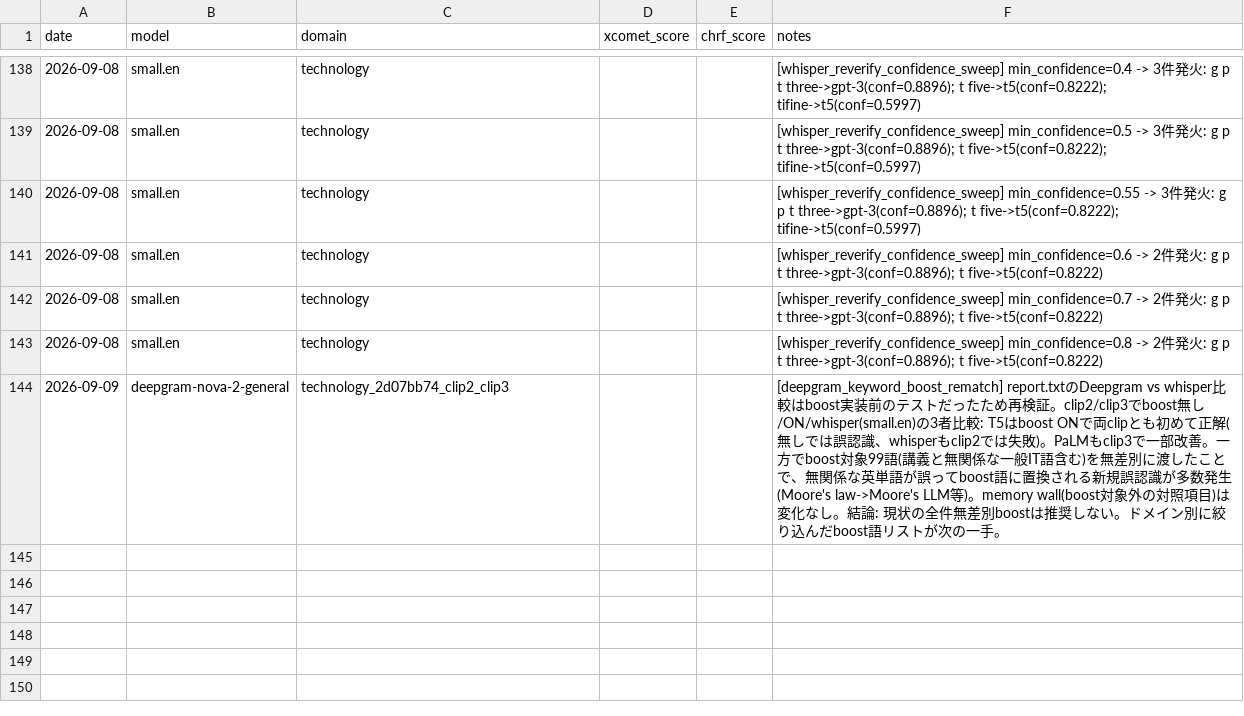
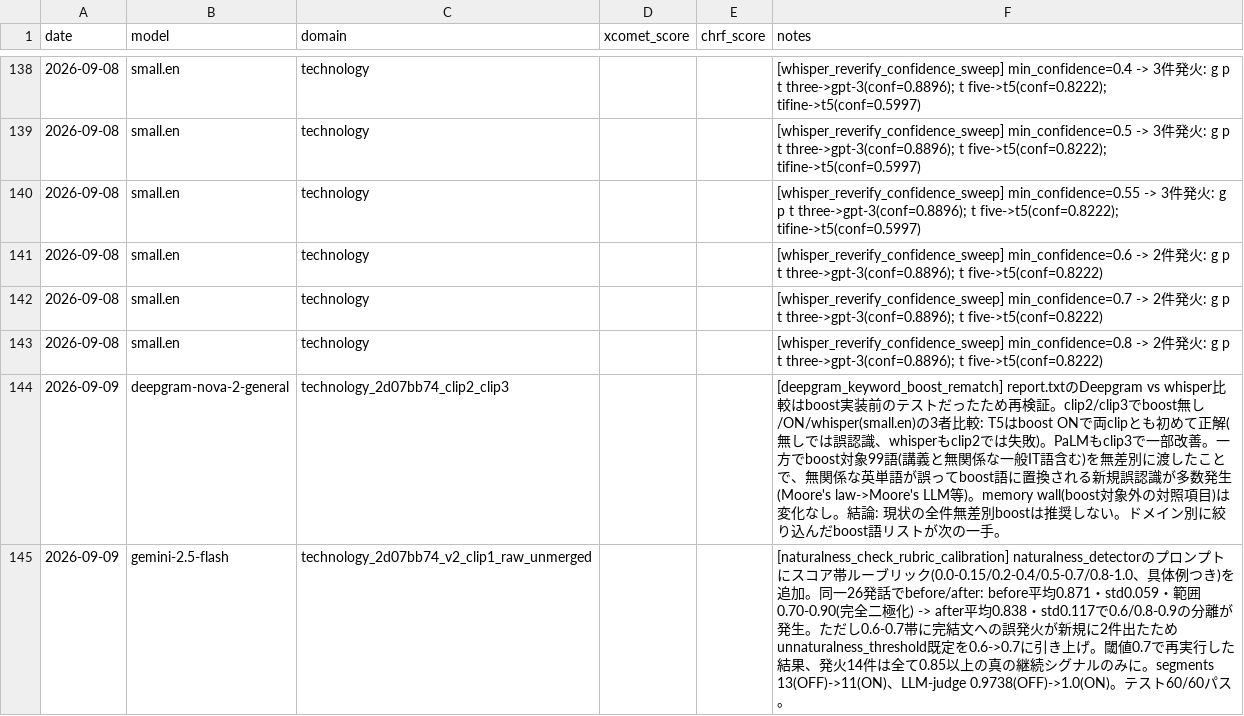
Before and after one commit to yaguangxiaocang-jpg/real_time_transalation_oguramasahiro, a CSV file: experiments/results.csv, drawn as a sheet; only a part is shown, gaps mark what is left out.

```diff
--- a/experiments/results.csv
+++ b/experiments/results.csv
@@ -144 +144,2 @@
 2026-09-09,deepgram-nova-2-general,technology_2d07bb74_clip2_clip3,,,"[deepgram_keyword_boost_rematch] report.txtのDeepgram vs whisper比較はboost実装前のテストだったため再検証。clip2/clip3でboost無し/ON/whisper(small.en)の3者比較: T5はboost ONで両clipとも初めて正解(無しでは誤認識、whisperもclip2では失敗)。PaLMもclip3で一部改善。一方でboost対象99語(講義と無関係な一般IT語含む)を無差別に渡したことで、無関係な英単語が誤ってboost語に置換される新規誤認識が多数発生(Moore's law->Moore's LLM等)。memory wall(boost対象外の対照項目)は変化なし。結論: 現状の全件無差別boostは推奨しない。ドメイン別に絞り込んだboost語リストが次の一手。"
+2026-09-09,gemini-2.5-flash,technology_2d07bb74_v2_clip1_raw_unmerged,,,"[naturalness_check_rubric_calibration] naturalness_detectorのプロンプトにスコア帯ルーブリック(0.0-0.15/0.2-0.4/0.5-0.7/0.8-1.0、具体例つき)を追加。同一26発話でbefore/after: before平均0.871・std0.059・範囲0.70-0.90(完全二極化) -> after平均0.838・std0.117で0.6/0.8-0.9の分離が発生。ただし0.6-0.7帯に完結文への誤発火が新規に2件出たためunnaturalness_threshold既定を0.6->0.7に引き上げ。閾値0.7で再実行した結果、発火14件は全て0.85以上の真の継続シグナルのみに。segments 13(OFF)->11(ON)、LLM-judge 0.9738(OFF)->1.0(ON)。テスト60/60パス。"
```
Also changed, not shown: 6 other files.
